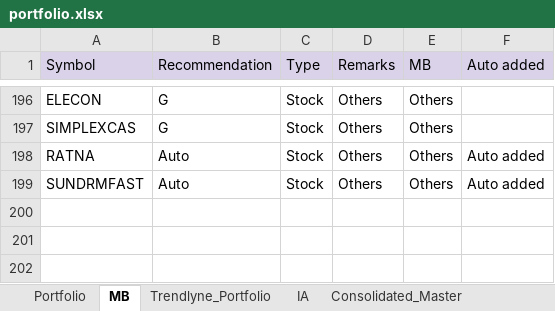
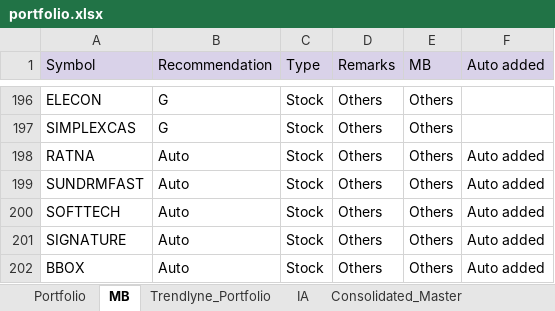
Before and after one commit to kvector0001/STT-Dashboard, an Excel workbook: data/portfolio.xlsx, sheet MB, drawn as a sheet; only a part is shown, gaps mark what is left out; values as stored, in another font and other column widths than the file's, no borders; charts and pictures not drawn; the diff names each change by its address in the sheet, - before the commit and + after, or states it on an @@ line.

```diff
--- a/data/portfolio.xlsx (sheet MB)
+++ b/data/portfolio.xlsx (sheet MB)
+row 200: SOFTTECH | Auto | Stock | Others | Others | Auto added
+row 201: SIGNATURE | Auto | Stock | Others | Others | Auto added
+row 202: BBOX | Auto | Stock | Others | Others | Auto added
```
Also changed, not shown: sheet Portfolio, sheet Consolidated_Master, sheet IA, sheet Rationale-increase, sheet Rationale-exit, sheet Trendlyne_Portfolio, 2 other files.
